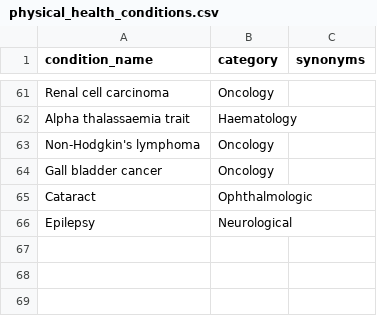
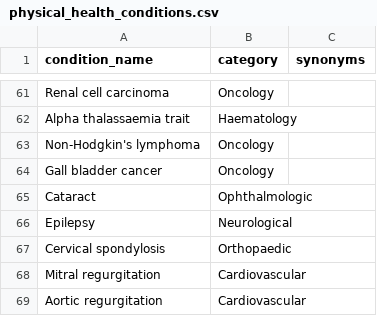
Before and after one commit to MGops/TabDash, a CSV file: data/physical_health_conditions.csv, drawn as a sheet; only a part is shown, gaps mark what is left out; the diff names each change by its address in the sheet, - before the commit and + after, or states it on an @@ line.

Commit message:
Update physical_health_conditions.csv

```diff
--- a/data/physical_health_conditions.csv
+++ b/data/physical_health_conditions.csv
+row 67: Cervical spondylosis | Orthopaedic
+row 68: Mitral regurgitation | Cardiovascular
+row 69: Aortic regurgitation | Cardiovascular
```
